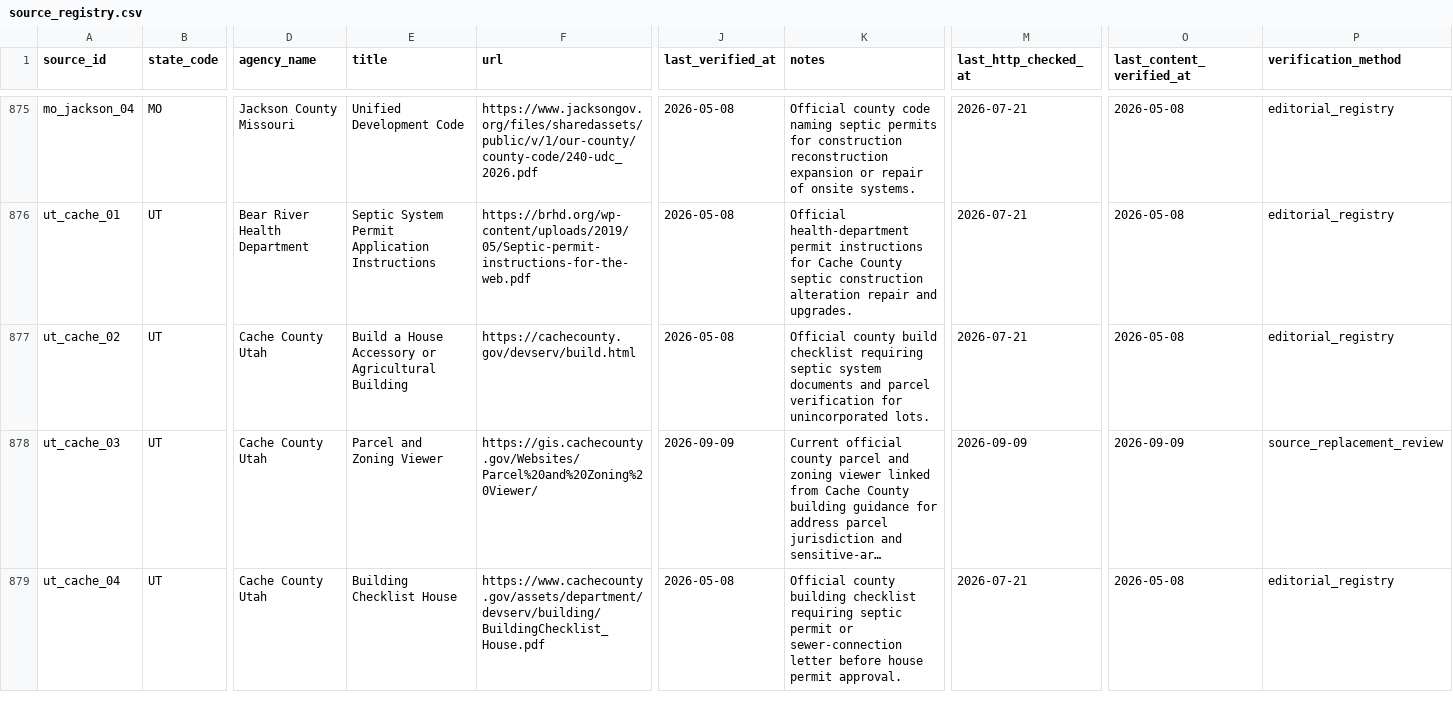
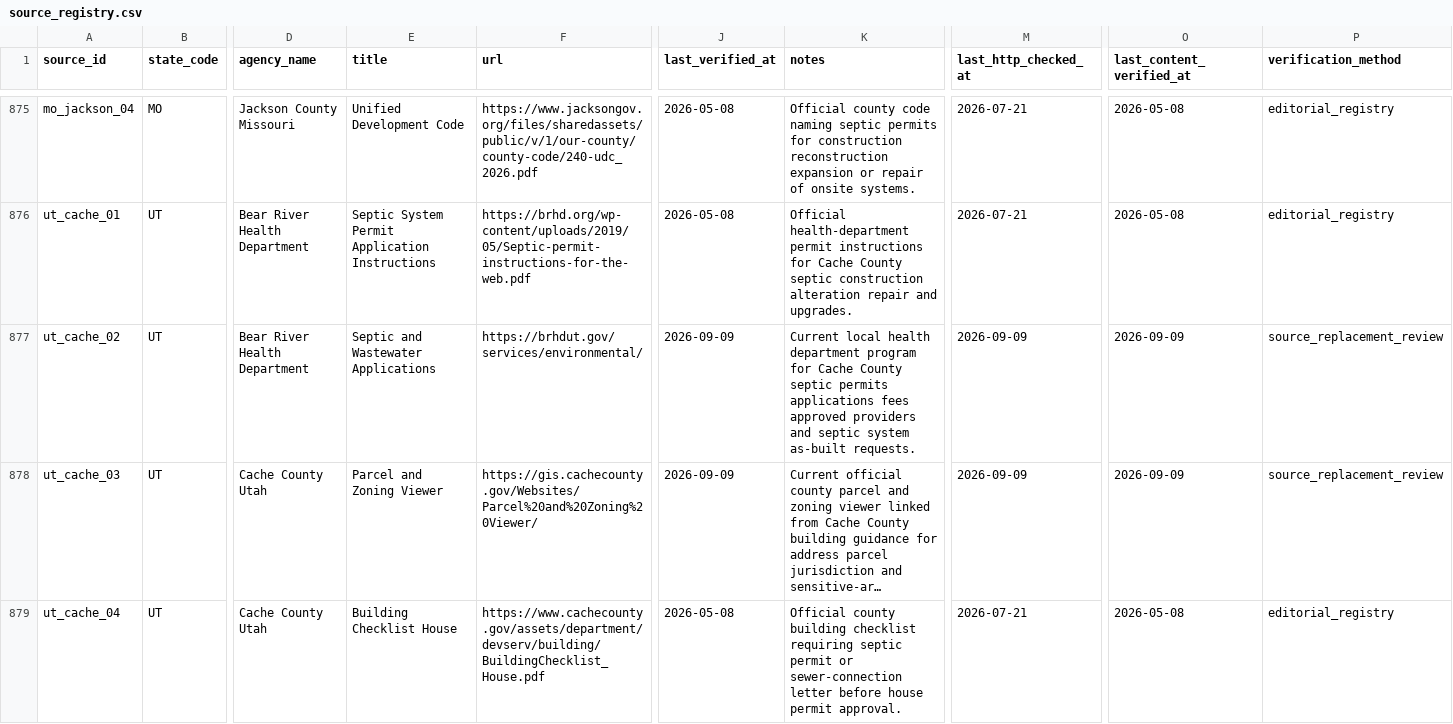
Before and after one commit to ichbinhyeok/septic, a CSV file: data/raw/source_registry.csv, drawn as a sheet; only a part is shown, gaps mark what is left out; long unchanged cells end in …; the diff names each change by its address in the sheet, - before the commit and + after, or states it on an @@ line.

Commit message:
fix: route Cache County septic users to health department
Replace the county web page that returns persistent 500 responses with the current Bear River Health Department septic program and as-built request source.

```diff
--- a/data/raw/source_registry.csv
+++ b/data/raw/source_registry.csv
-D877 (agency_name): Cache County Utah
+D877 (agency_name): Bear River Health Department
-E877 (title): Build a House Accessory or Agricultural Building
+E877 (title): Septic and Wastewater Applications
-F877 (url): https://cachecounty.gov/devserv/build.html
+F877 (url): https://brhdut.gov/services/environmental/
-J877 (last_verified_at): 2026-05-08
+J877 (last_verified_at): 2026-09-09
-K877 (notes): Official county build checklist requiring septic system documents and parcel verification for unincorporated lots.
+K877 (notes): Current local health department program for Cache County septic permits applications fees approved providers and septic system as-built requests.
-M877 (last_http_checked_at): 2026-07-21
+M877 (last_http_checked_at): 2026-09-09
-O877 (last_content_verified_at): 2026-05-08
+O877 (last_content_verified_at): 2026-09-09
-P877 (verification_method): editorial_registry
+P877 (verification_method): source_replacement_review
```
